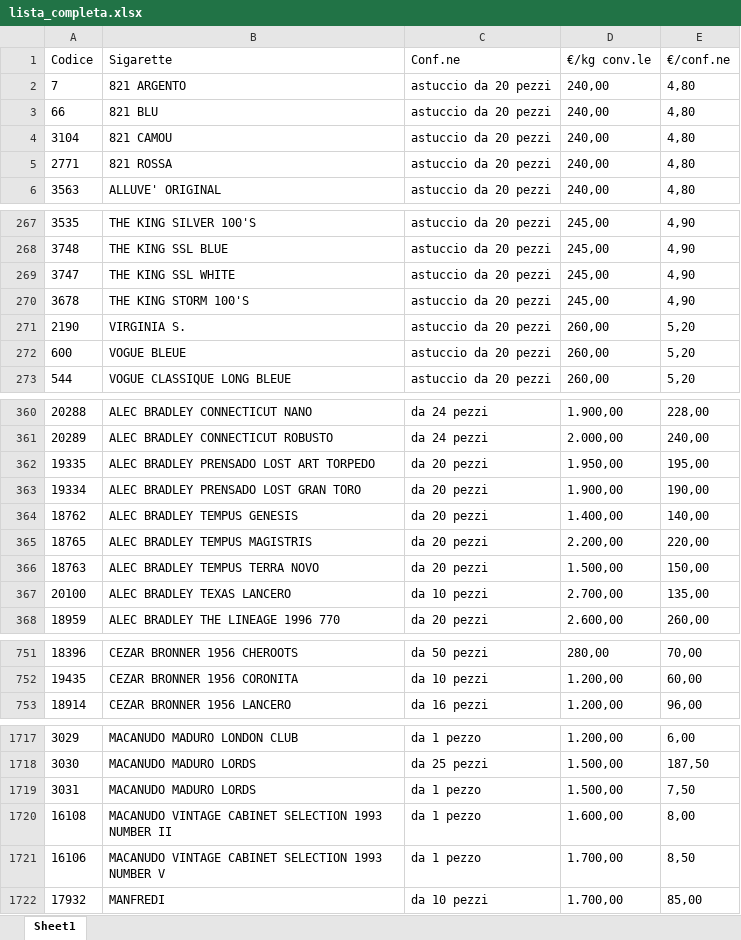
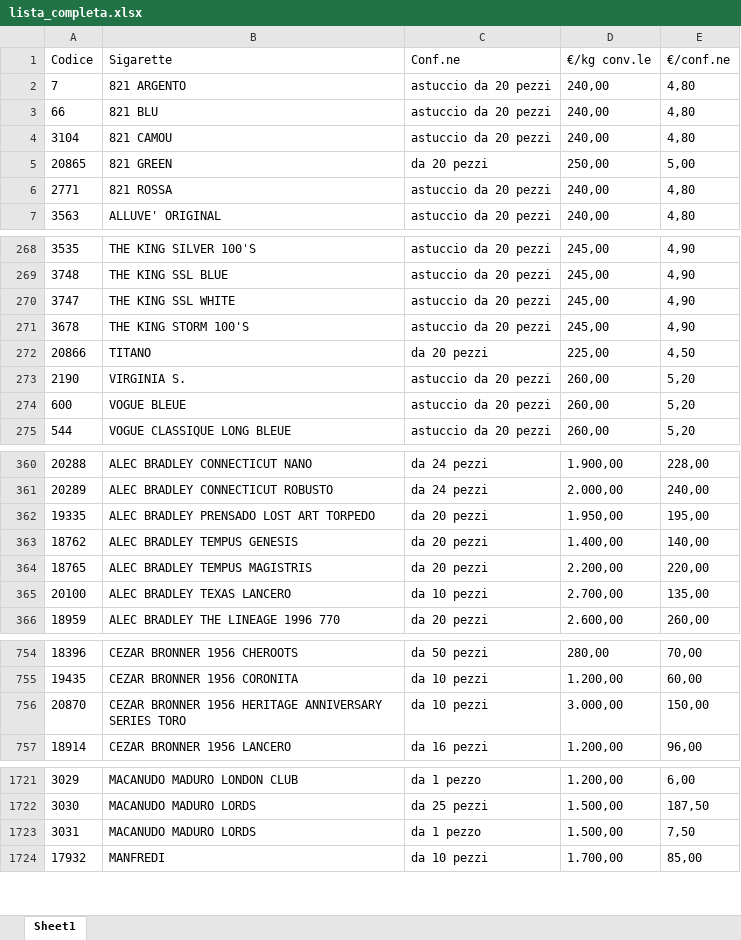
Before and after one commit to watermelonTm/sigarette, an Excel workbook: pdf_folder/lista_completa.xlsx, sheet Sheet1, drawn as a sheet; only a part is shown, gaps mark what is left out; values as stored, in another font and other column widths than the file's, no borders; removed rows and columns are numbered as before the commit, all else as after; the diff covers the shown part only; the diff names each change by its address in the sheet, - before the commit and + after, or states it on an @@ line.

```diff
--- a/pdf_folder/lista_completa.xlsx (sheet Sheet1)
+++ b/pdf_folder/lista_completa.xlsx (sheet Sheet1)
+row 5: 20865 | 821 GREEN | da 20 pezzi | 250,00 | 5,00
+row 272: 20866 | TITANO | da 20 pezzi | 225,00 | 4,50
-row 363: 19334 | ALEC BRADLEY PRENSADO LOST GRAN TORO | da 20 pezzi | 1.900,00 | 190,00
-row 366: 18763 | ALEC BRADLEY TEMPUS TERRA NOVO | da 20 pezzi | 1.500,00 | 150,00
+row 756: 20870 | CEZAR BRONNER 1956 HERITAGE ANNIVERSARY SERIES TORO | da 10 pezzi | 3.000,00 | 150,00
-row 1720: 16108 | MACANUDO VINTAGE CABINET SELECTION 1993 NUMBER II | da 1 pezzo | 1.600,00 | 8,00
-row 1721: 16106 | MACANUDO VINTAGE CABINET SELECTION 1993 NUMBER V | da 1 pezzo | 1.700,00 | 8,50
```
Also changed, not shown: 8 added rows, 6 removed rows and 7 edited cells elsewhere in this sheet, completa_json.xlsx, elenco_sigarette.xlsx, 12 other files.
